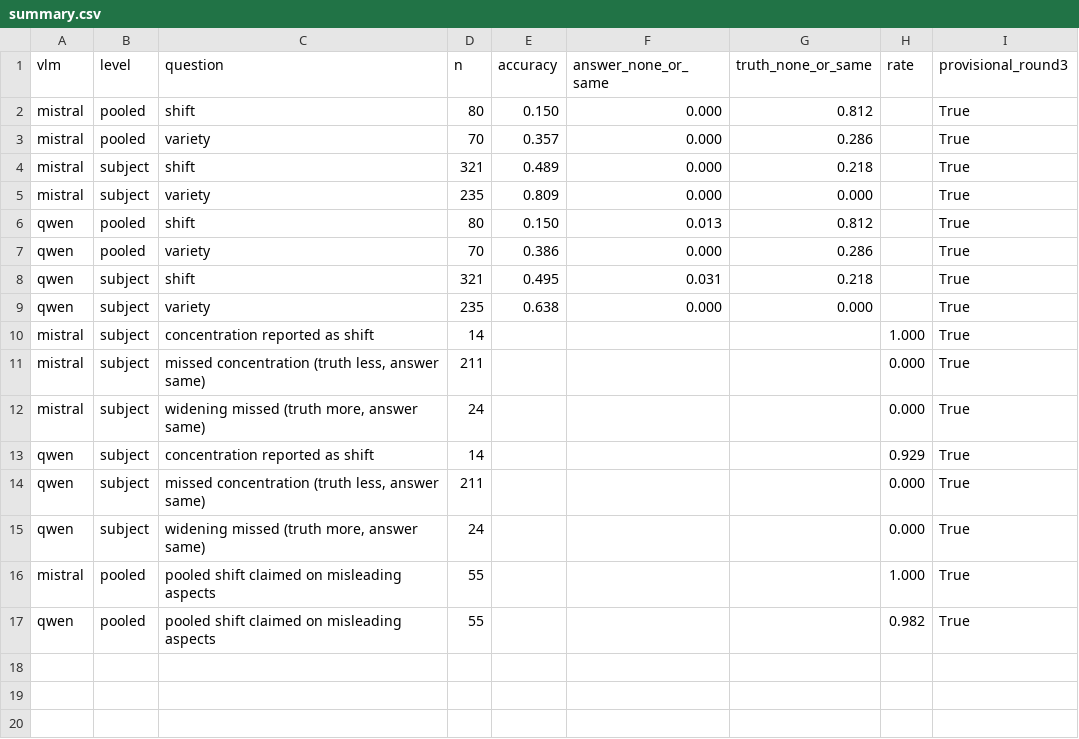
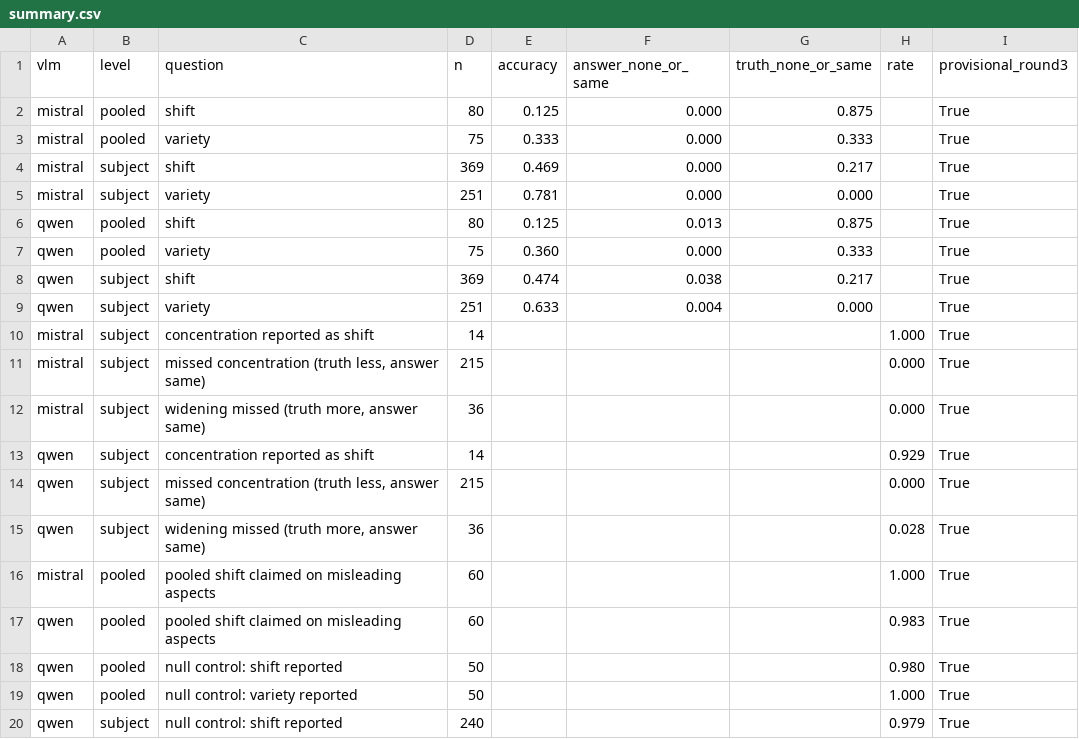
Before and after one commit to ydvislab/t2icomparison, a CSV file: results/q5/summary.csv, drawn as a sheet; only a part is shown; the diff covers the shown part only.

```diff
--- a/results/q5/summary.csv
+++ b/results/q5/summary.csv
@@ -1,17 +1,20 @@
 vlm,level,question,n,accuracy,answer_none_or_same,truth_none_or_same,rate,provisional_round3
-mistral,pooled,shift,80,0.150,0.000,0.812,,True
-mistral,pooled,variety,70,0.357,0.000,0.286,,True
-mistral,subject,shift,321,0.489,0.000,0.218,,True
-mistral,subject,variety,235,0.809,0.000,0.000,,True
-qwen,pooled,shift,80,0.150,0.013,0.812,,True
-qwen,pooled,variety,70,0.386,0.000,0.286,,True
-qwen,subject,shift,321,0.495,0.031,0.218,,True
-qwen,subject,variety,235,0.638,0.000,0.000,,True
+mistral,pooled,shift,80,0.125,0.000,0.875,,True
+mistral,pooled,variety,75,0.333,0.000,0.333,,True
+mistral,subject,shift,369,0.469,0.000,0.217,,True
+mistral,subject,variety,251,0.781,0.000,0.000,,True
+qwen,pooled,shift,80,0.125,0.013,0.875,,True
+qwen,pooled,variety,75,0.360,0.000,0.333,,True
+qwen,subject,shift,369,0.474,0.038,0.217,,True
+qwen,subject,variety,251,0.633,0.004,0.000,,True
 mistral,subject,concentration reported as shift,14,,,,1.000,True
-mistral,subject,"missed concentration (truth less, answer same)",211,,,,0.000,True
-mistral,subject,"widening missed (truth more, answer same)",24,,,,0.000,True
+mistral,subject,"missed concentration (truth less, answer same)",215,,,,0.000,True
+mistral,subject,"widening missed (truth more, answer same)",36,,,,0.000,True
 qwen,subject,concentration reported as shift,14,,,,0.929,True
-qwen,subject,"missed concentration (truth less, answer same)",211,,,,0.000,True
-qwen,subject,"widening missed (truth more, answer same)",24,,,,0.000,True
-mistral,pooled,pooled shift claimed on misleading aspects,55,,,,1.000,True
-qwen,pooled,pooled shift claimed on misleading aspects,55,,,,0.982,True
+qwen,subject,"missed concentration (truth less, answer same)",215,,,,0.000,True
+qwen,subject,"widening missed (truth more, answer same)",36,,,,0.028,True
+mistral,pooled,pooled shift claimed on misleading aspects,60,,,,1.000,True
+qwen,pooled,pooled shift claimed on misleading aspects,60,,,,0.983,True
+qwen,pooled,null control: shift reported,50,,,,0.980,True
+qwen,pooled,null control: variety reported,50,,,,1.000,True
+qwen,subject,null control: shift reported,240,,,,0.979,True
```
Also changed, not shown: 5 added rows elsewhere in this file, results/q4/descriptive.csv, results/q4/primary.csv, 12 other files.
